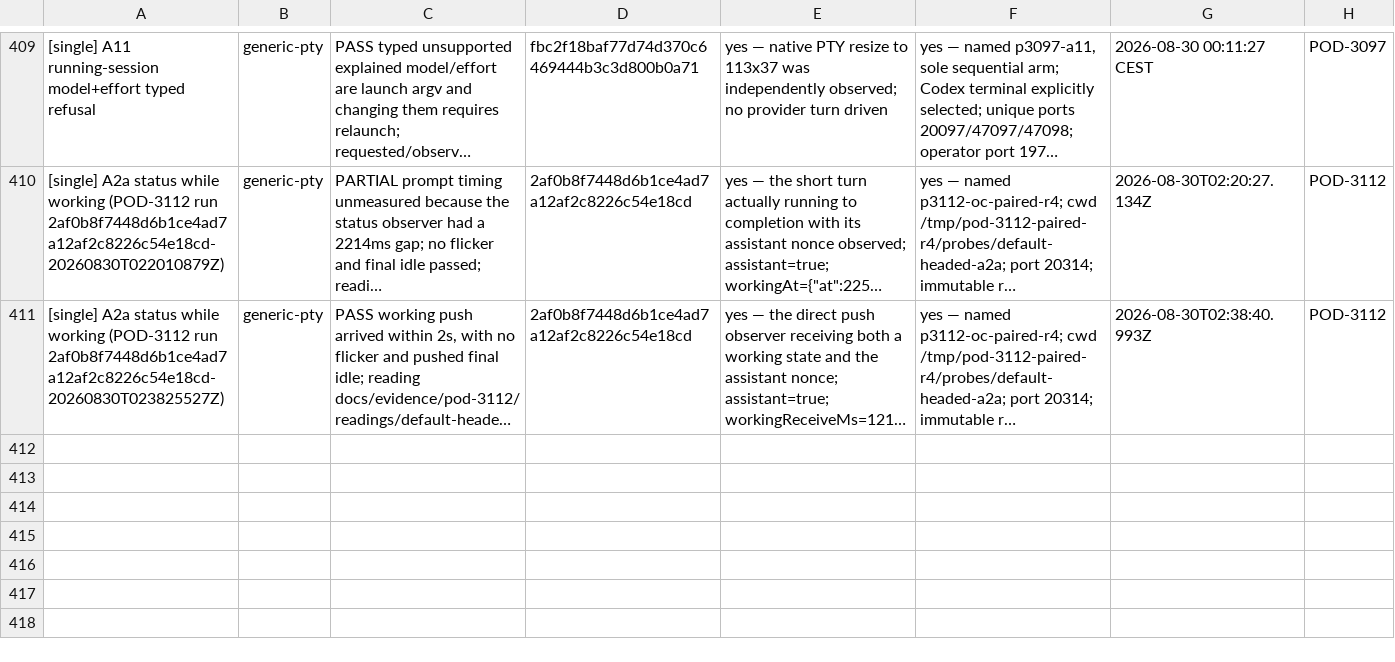
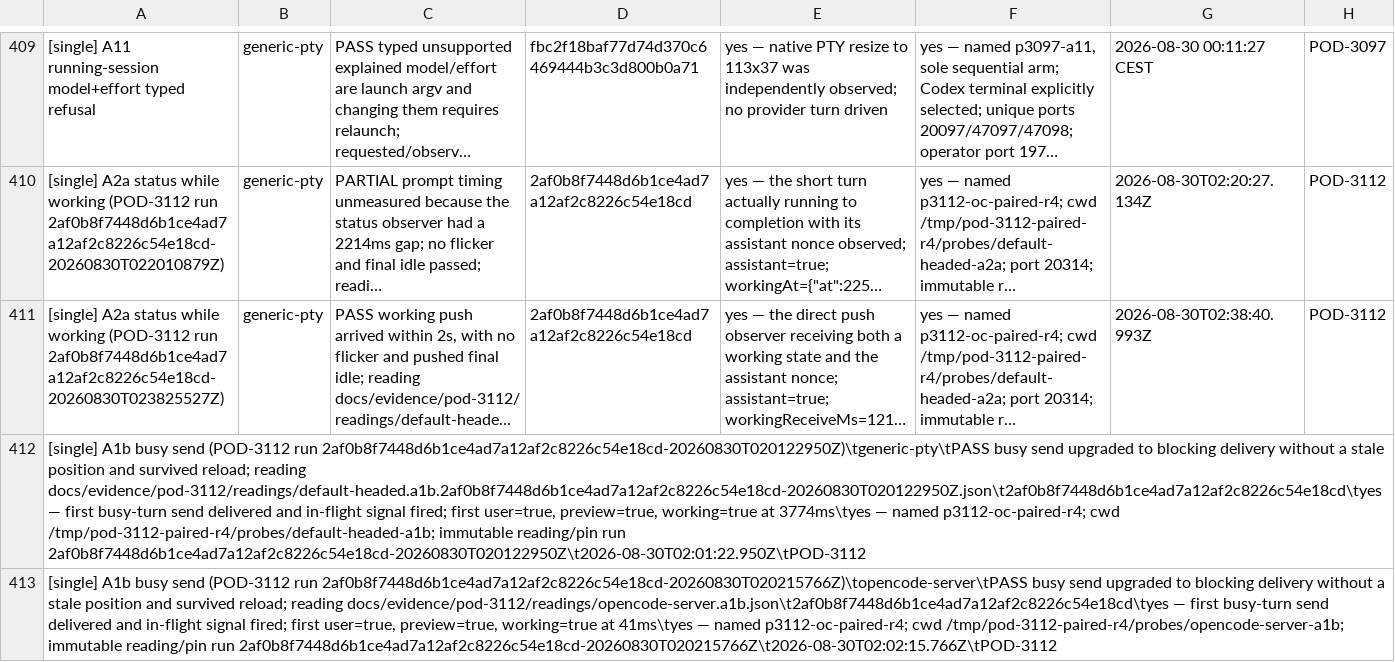
Before and after one commit to madeinorbit/podium, a TSV file: docs/plans/pod-1761-results.tsv, drawn as a sheet; only a part is shown, gaps mark what is left out; long unchanged cells end in …; the diff names each change by its address in the sheet, - before the commit and + after, or states it on an @@ line.

Commit message:
evidence(opencode): backfill paired A1b rows
Podium-Issue: POD-3112

```diff
--- a/docs/plans/pod-1761-results.tsv
+++ b/docs/plans/pod-1761-results.tsv
+row 412: [single] A1b busy send (POD-3112 run 2af0b8f7448d6b1ce4ad7a12af2c8226c54e18cd-20260830T020122950Z)\tgeneric-pty\tPASS busy send upgraded to blocking delivery without a stale position and survived reload; reading docs/evidence/pod-3112/readings/default-headed.a1b.2af0b8f7448d6b1ce4ad7a12af2c8226c54e18cd-20260830T020122950Z.json\t2af0b8f7448d6b1ce4ad7a12af2c8226c54e18cd\tyes — first busy-turn send delivered and in-flight signal fired; first user=true, preview=true, working=true at 3774ms\tyes — named p3112-oc-paired-r4; cwd /tmp/pod-3112-paired-r4/probes/default-headed-a1b; immutable reading/pin run 2af0b8f7448d6b1ce4ad7a12af2c8226c54e18cd-20260830T020122950Z\t2026-08-30T02:01:22.950Z\tPOD-3112
+row 413: [single] A1b busy send (POD-3112 run 2af0b8f7448d6b1ce4ad7a12af2c8226c54e18cd-20260830T020215766Z)\topencode-server\tPASS busy send upgraded to blocking delivery without a stale position and survived reload; reading docs/evidence/pod-3112/readings/opencode-server.a1b.json\t2af0b8f7448d6b1ce4ad7a12af2c8226c54e18cd\tyes — first busy-turn send delivered and in-flight signal fired; first user=true, preview=true, working=true at 41ms\tyes — named p3112-oc-paired-r4; cwd /tmp/pod-3112-paired-r4/probes/opencode-server-a1b; immutable reading/pin run 2af0b8f7448d6b1ce4ad7a12af2c8226c54e18cd-20260830T020215766Z\t2026-08-30T02:02:15.766Z\tPOD-3112
```
